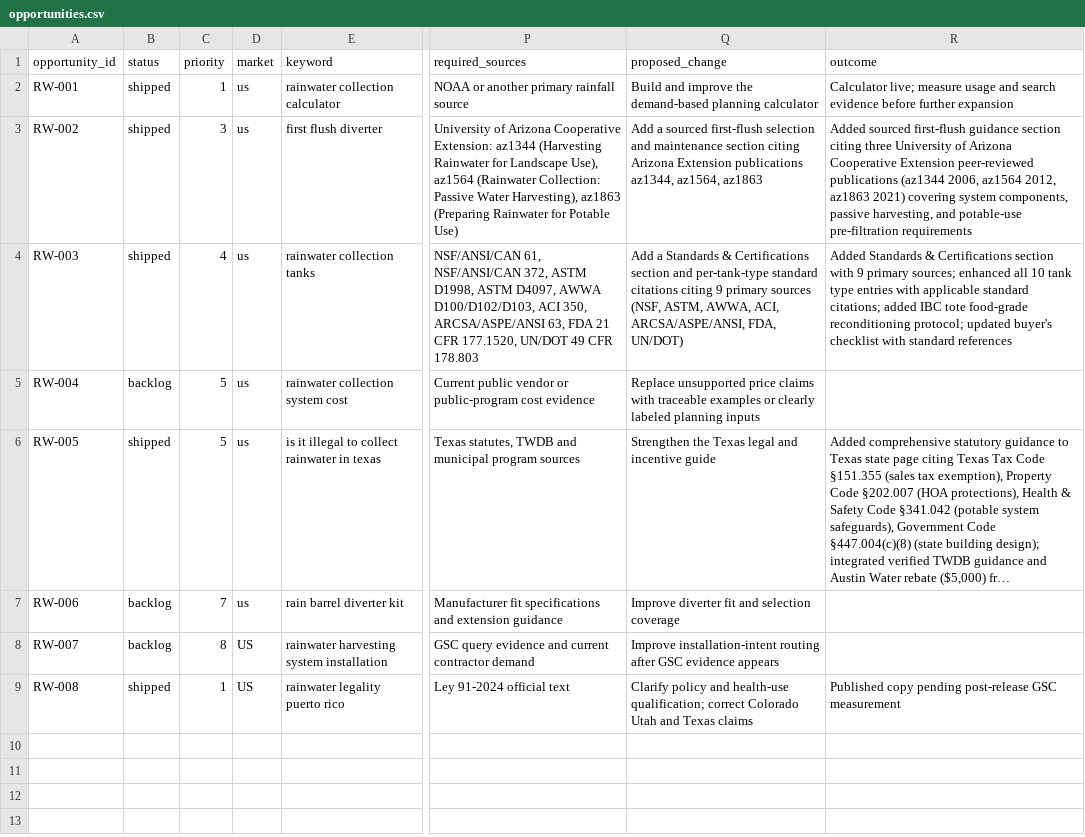
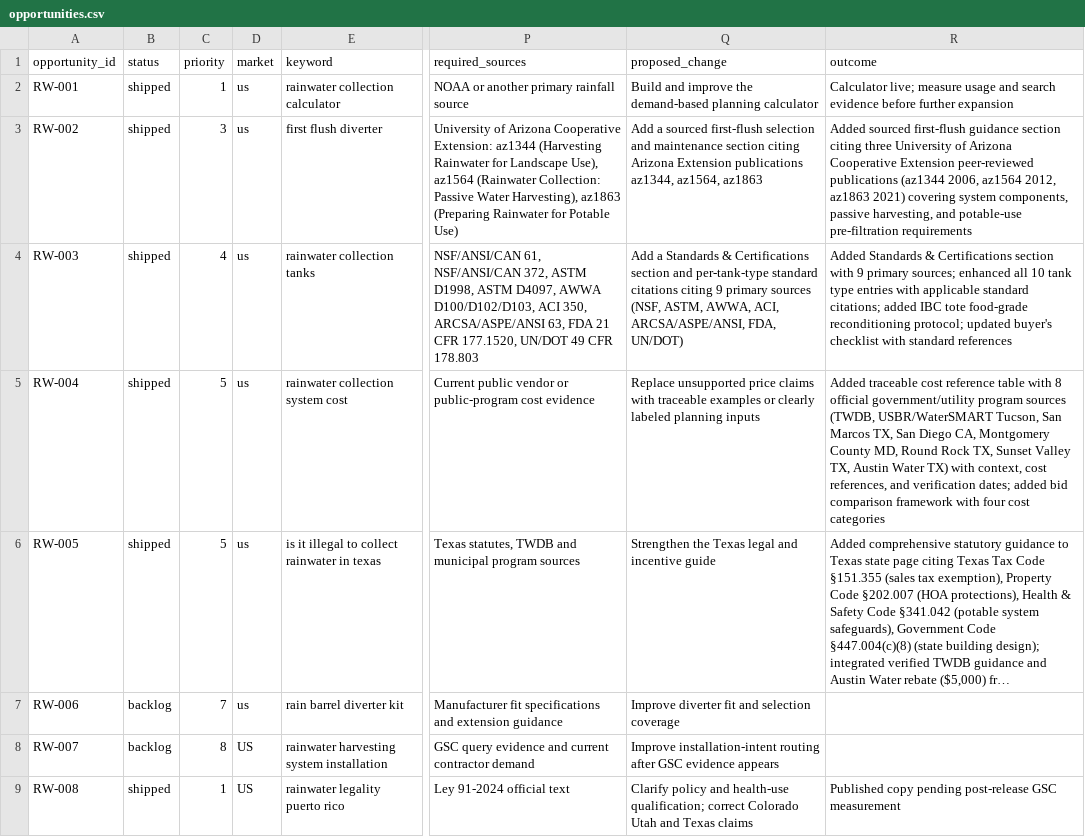
Before and after one commit to yaogara/rainwater, a CSV file: data/seo/opportunities.csv, drawn as a sheet; only a part is shown, gaps mark what is left out; long unchanged cells end in …; the diff names each change by its address in the sheet, - before the commit and + after, or states it on an @@ line.

Commit message:
RW-004: Add 8 official program cost references to installer guide (RUN_ID: rainwater-20261104T144256Z-10c9edd241ad2ac2)

```diff
--- a/data/seo/opportunities.csv
+++ b/data/seo/opportunities.csv
-B5 (status): backlog
+B5 (status): shipped
-R5 (outcome): (empty)
+R5 (outcome): Added traceable cost reference table with 8 official government/utility program sources (TWDB, USBR/WaterSMART Tucson, San Marcos TX, San Diego CA, Montgomery County MD, Round Rock TX, Sunset Valley TX, Austin Water TX) with context, cost references, and verification dates; added bid comparison framework with four cost categories
```
Also changed, not shown: 7 other files.
